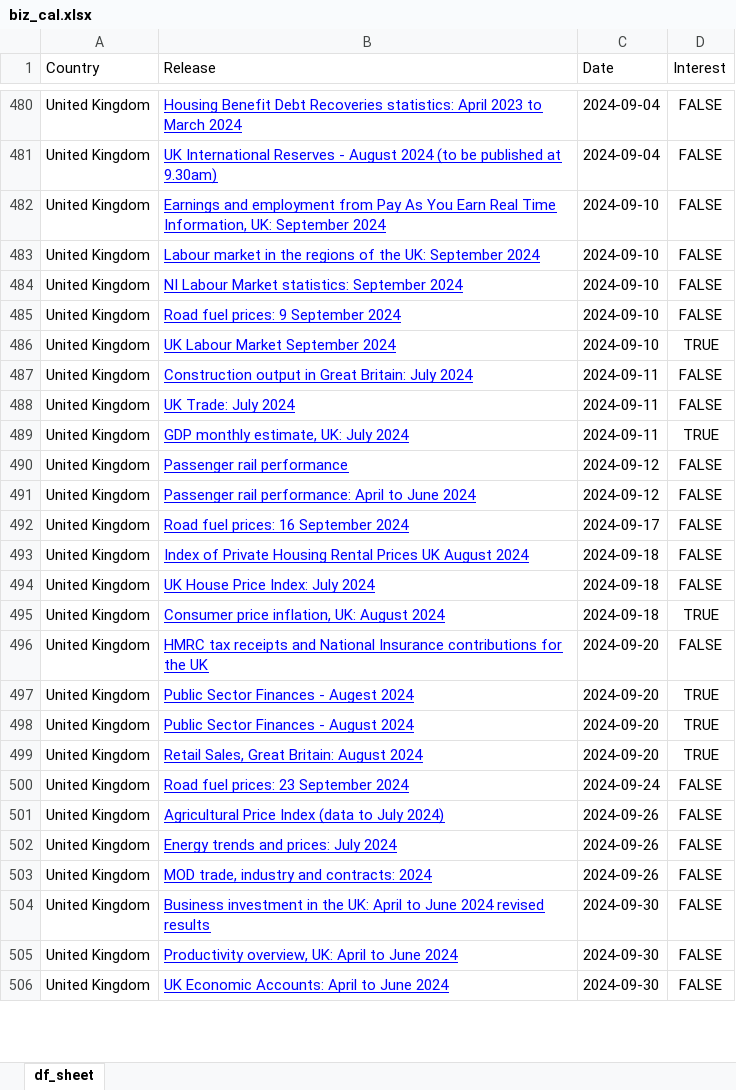
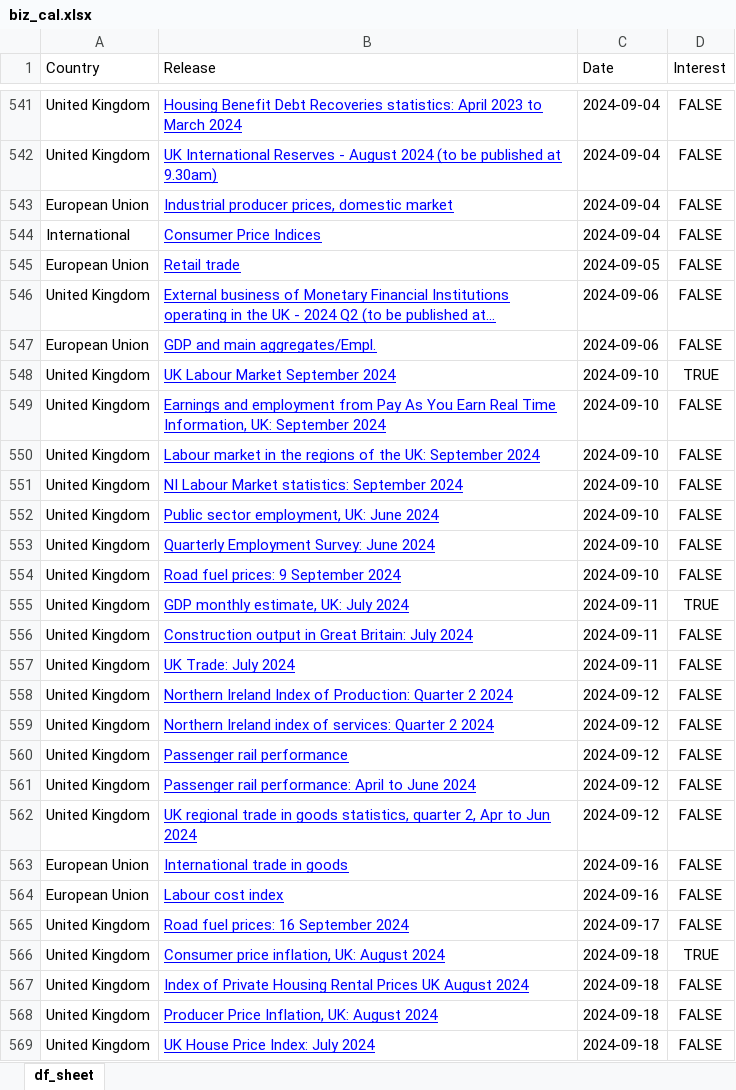
Before and after one commit to nicucalcea/data-diary, an Excel workbook: output/biz_cal.xlsx, sheet df_sheet, drawn as a sheet; only a part is shown, gaps mark what is left out; the shorter side is filled out with more unchanged rows; values as stored, in another font and other column widths than the file's, no borders; addresses are those after the commit; the diff covers the shown part only; the diff names each change by its address in the sheet, - before the commit and + after, or states it on an @@ line.

```diff
--- a/output/biz_cal.xlsx (sheet df_sheet)
+++ b/output/biz_cal.xlsx (sheet df_sheet)
+row 543: European Union | Industrial producer prices, domestic market | 2024-09-04 | FALSE
+row 544: International | Consumer Price Indices | 2024-09-04 | FALSE
+row 545: European Union | Retail trade | 2024-09-05 | FALSE
+row 546: United Kingdom | External business of Monetary Financial Institutions operating in the UK - 2024 Q2 (to be published at... | 2024-09-06 | FALSE
+row 547: European Union | GDP and main aggregates/Empl. | 2024-09-06 | FALSE
@@ row 486 moved to row 548: United Kingdom @@
+row 552: United Kingdom | Public sector employment, UK: June 2024 | 2024-09-10 | FALSE
+row 553: United Kingdom | Quarterly Employment Survey: June 2024 | 2024-09-10 | FALSE
+row 555: United Kingdom | GDP monthly estimate, UK: July 2024 | 2024-09-11 | TRUE
-B558 (Release): GDP monthly estimate, UK: July 2024
+B558 (Release): Northern Ireland Index of Production: Quarter 2 2024
-C558 (Date): 2024-09-11
+C558 (Date): 2024-09-12
-D558 (Interest): TRUE
+D558 (Interest): FALSE
+row 559: United Kingdom | Northern Ireland index of services: Quarter 2 2024 | 2024-09-12 | FALSE
+row 562: United Kingdom | UK regional trade in goods statistics, quarter 2, Apr to Jun 2024 | 2024-09-12 | FALSE
+row 563: European Union | International trade in goods | 2024-09-16 | FALSE
+row 564: European Union | Labour cost index | 2024-09-16 | FALSE
@@ row 495 moved to row 566: United Kingdom @@
+row 568: United Kingdom | Producer Price Inflation, UK: August 2024 | 2024-09-18 | FALSE
@@ row 496 moved to row 574: United Kingdom @@
```
Also changed, not shown: 262 added rows, 134 removed rows, 43 moved rows and 51 edited cells elsewhere in this sheet, 2 other files.
